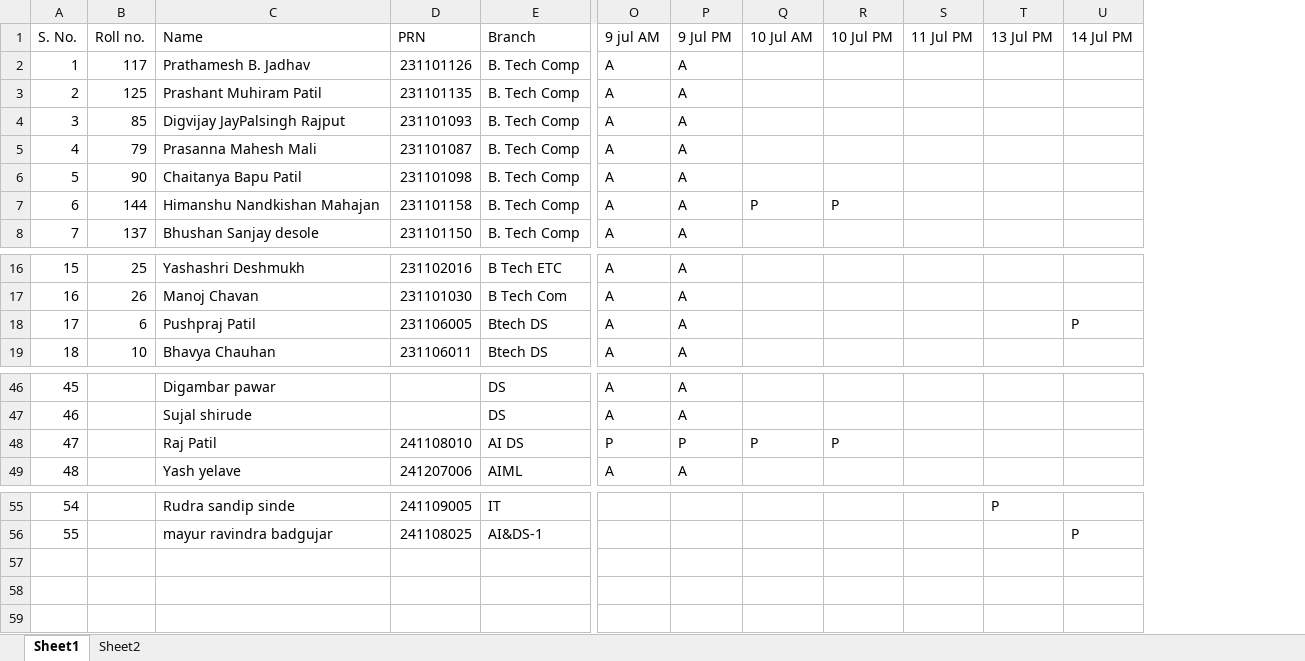
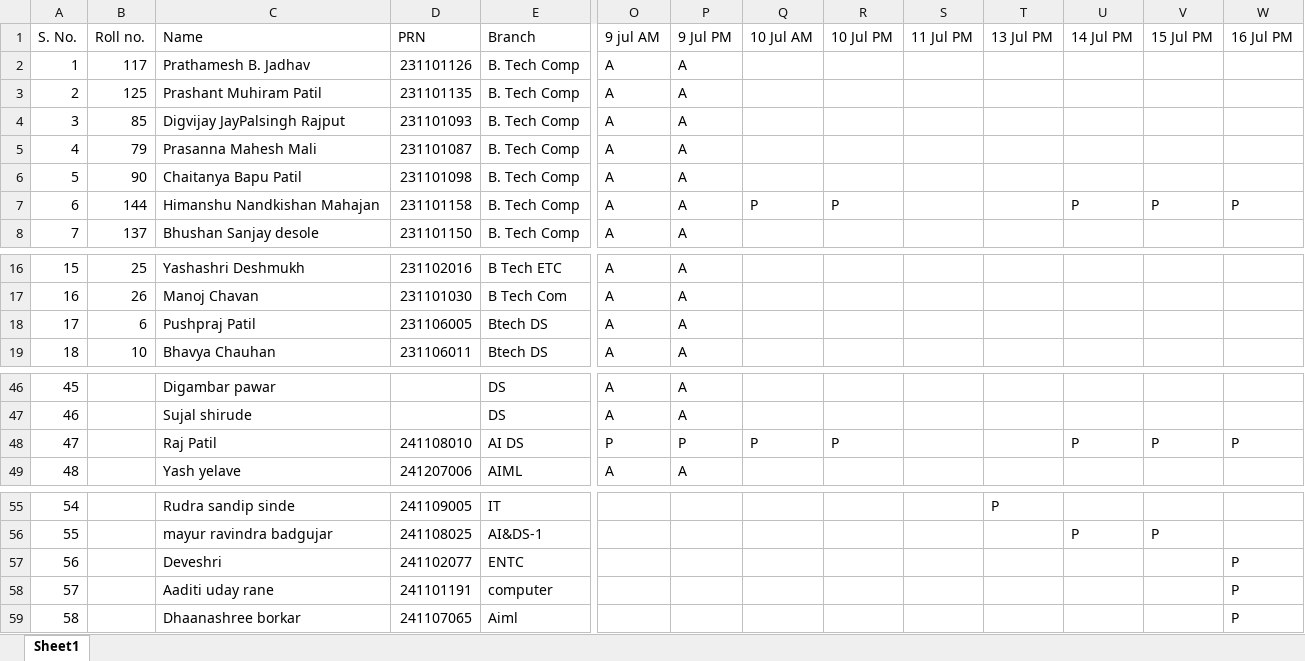
Before and after one commit to PrinceSingh786/DSA-content, an Excel workbook: Attendance/DSA Batch ALL.xlsx, sheet Sheet1, drawn as a sheet; only a part is shown, gaps mark what is left out; values as stored, in another font and other column widths than the file's, no borders; rows hold the shown columns only; the diff names each change by its address in the sheet, - before the commit and + after, or states it on an @@ line.

```diff
--- a/Attendance/DSA Batch ALL.xlsx (sheet Sheet1)
+++ b/Attendance/DSA Batch ALL.xlsx (sheet Sheet1)
-sheet tab: Sheet2
+column V (15 Jul PM), row 7: P; row 48: P; row 56: P
+column W (16 Jul PM), row 7: P; row 48: P
-U7 (14 Jul PM): (empty)
+U7 (14 Jul PM): P
-U18 (14 Jul PM): P
+U18 (14 Jul PM): (empty)
-U48 (14 Jul PM): (empty)
+U48 (14 Jul PM): P
+row 57: 56 |  | Deveshri | 241102077 | ENTC |  |  |  |  |  |  |  |  | P
+row 58: 57 |  | Aaditi uday rane | 241101191 | computer |  |  |  |  |  |  |  |  | P
+row 59: 58 |  | Dhaanashree borkar | 241107065 | Aiml |  |  |  |  |  |  |  |  | P
```
Also changed, not shown: Attendance/2nd year Foundation classes.xlsx, Attendance/3rd year Placement prep.xlsx, 14 other files.
